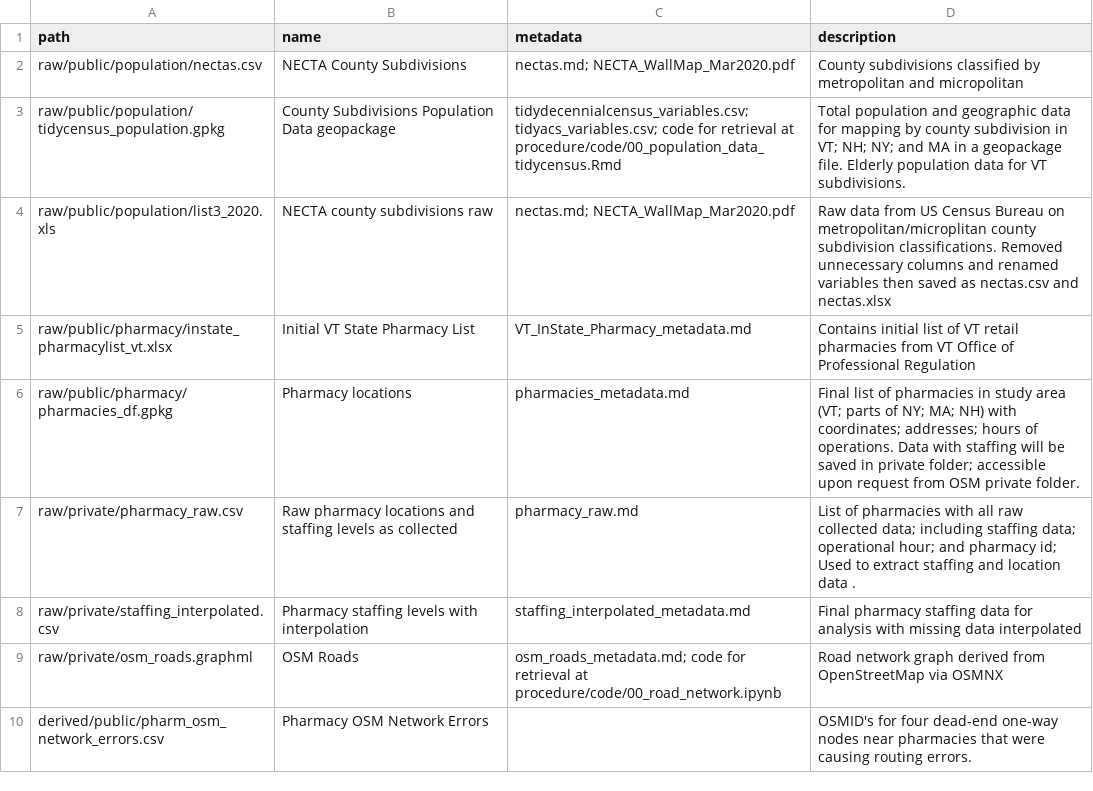
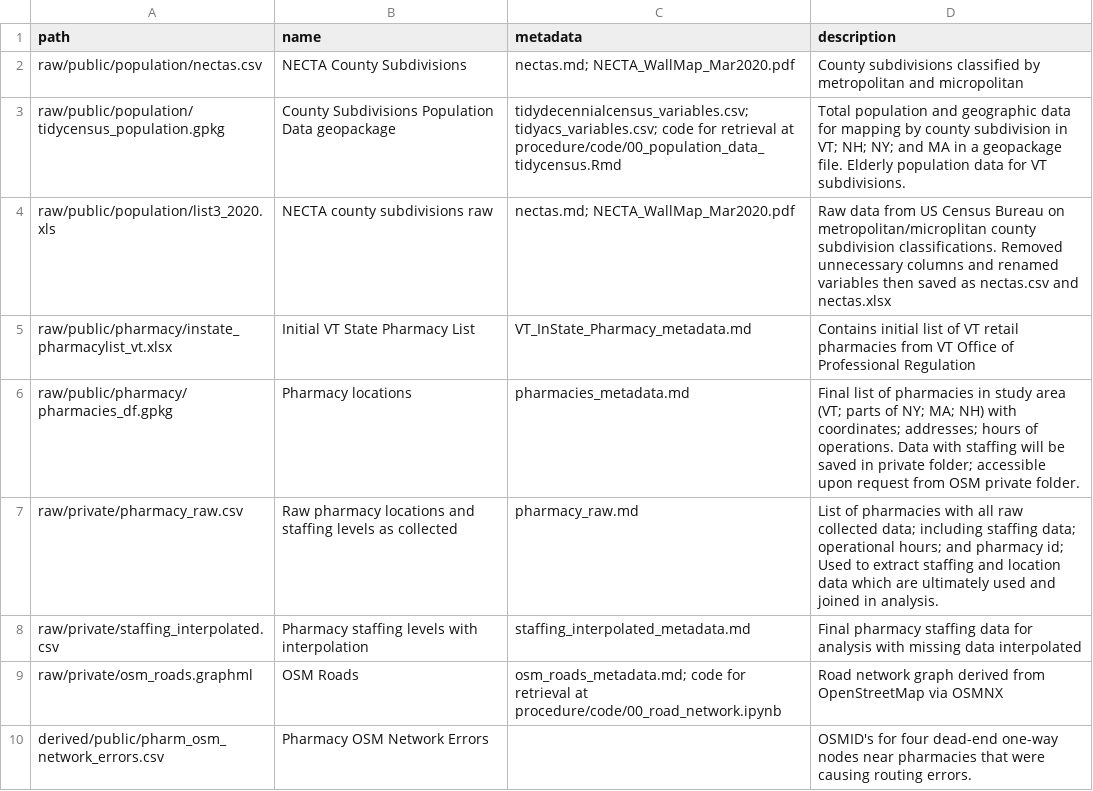
Before and after one commit to samroubin/VTPharmacy, a CSV file: data/data_index.csv, drawn as a sheet; only a part is shown.

Commit message:
Update data_index.csv

```diff
--- a/data/data_index.csv
+++ b/data/data_index.csv
@@ -6,3 +6,3 @@ raw/public/pharmacy/instate_pharmacylist_vt.xlsx,Initial VT State Pharmacy List,
 raw/public/pharmacy/pharmacies_df.gpkg,Pharmacy locations,pharmacies_metadata.md,Final list of pharmacies in study area (VT; parts of NY; MA; NH) with coordinates; addresses; hours of operations. Data with staffing will be saved in private folder; accessible upon request from OSM private folder.
-raw/private/pharmacy_raw.csv,Raw pharmacy locations and staffing levels as collected,pharmacy_raw.md,List of pharmacies with all raw collected data; including staffing data; operational hour; and pharmacy id; Used to extract staffing and location data .
+raw/private/pharmacy_raw.csv,Raw pharmacy locations and staffing levels as collected,pharmacy_raw.md,List of pharmacies with all raw collected data; including staffing data; operational hours; and pharmacy id; Used to extract staffing and location data which are ultimately used and joined in analysis.
 raw/private/staffing_interpolated.csv,Pharmacy staffing levels with interpolation,staffing_interpolated_metadata.md,Final pharmacy staffing data for analysis with missing data interpolated
```
